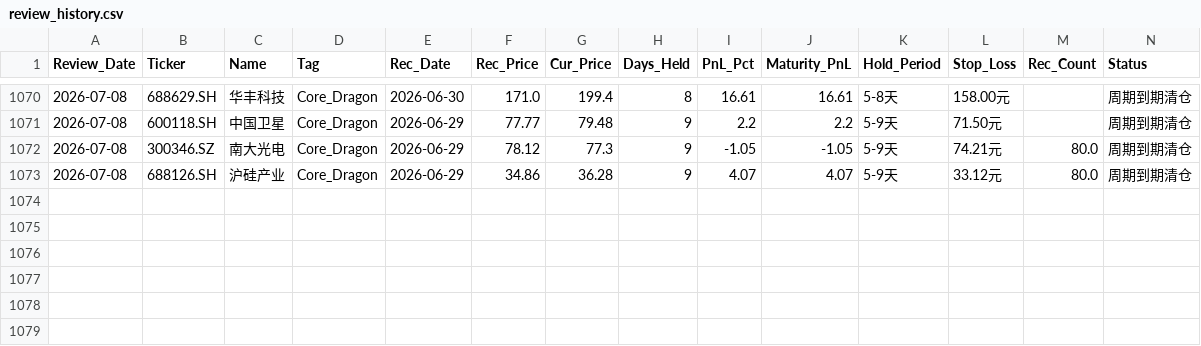
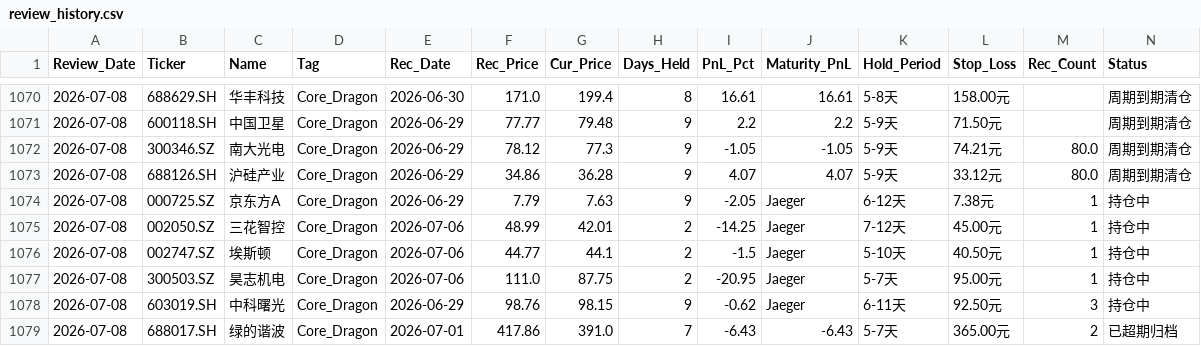
Before and after one commit to wijouyang-lab/a, a CSV file: review_history.csv, drawn as a sheet; only a part is shown, gaps mark what is left out; rows hold the shown columns only; the diff names each change by its address in the sheet, - before the commit and + after, or states it on an @@ line.

```diff
--- a/review_history.csv
+++ b/review_history.csv
+row 1074: 2026-07-08 | 000725.SZ | 京东方A | Core_Dragon | 2026-06-29 | 7.79 | 7.63 | 9 | -2.05 | Jaeger | 6-12天 | 7.38元 | 1 | 持仓中
+row 1075: 2026-07-08 | 002050.SZ | 三花智控 | Core_Dragon | 2026-07-06 | 48.99 | 42.01 | 2 | -14.25 | Jaeger | 7-12天 | 45.00元 | 1 | 持仓中
+row 1076: 2026-07-08 | 002747.SZ | 埃斯顿 | Core_Dragon | 2026-07-06 | 44.77 | 44.1 | 2 | -1.5 | Jaeger | 5-10天 | 40.50元 | 1 | 持仓中
+row 1077: 2026-07-08 | 300503.SZ | 昊志机电 | Core_Dragon | 2026-07-06 | 111.0 | 87.75 | 2 | -20.95 | Jaeger | 5-7天 | 95.00元 | 1 | 持仓中
+row 1078: 2026-07-08 | 603019.SH | 中科曙光 | Core_Dragon | 2026-06-29 | 98.76 | 98.15 | 9 | -0.62 | Jaeger | 6-11天 | 92.50元 | 3 | 持仓中
+row 1079: 2026-07-08 | 688017.SH | 绿的谐波 | Core_Dragon | 2026-07-01 | 417.86 | 391.0 | 7 | -6.43 | -6.43 | 5-7天 | 365.00元 | 2 | 已超期归档
```
